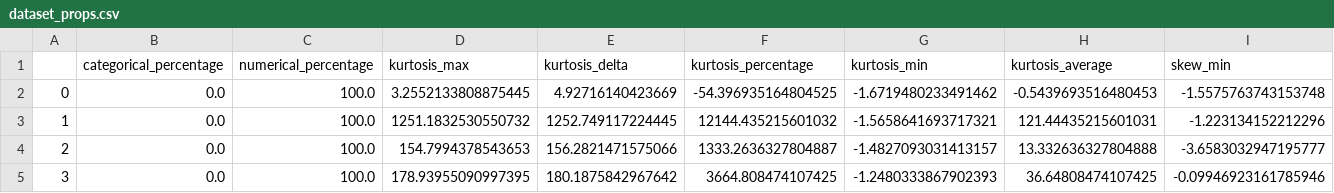
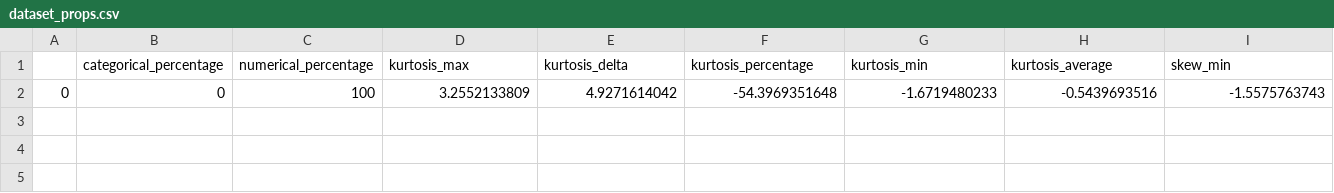
Before and after one commit to codeaway23/neural-architecture-search, a CSV file: metadata/metadatafiles/dataset_props.csv, drawn as a sheet; only a part is shown; removed rows and columns are numbered as before the commit, all else as after; rows hold the shown columns only; the diff names each change by its address in the sheet, - before the commit and + after, or states it on an @@ line.

```diff
--- a/metadata/metadatafiles/dataset_props.csv
+++ b/metadata/metadatafiles/dataset_props.csv
-row 2: 0 | 0.0 | 100.0 | 3.2552133808875445 | 4.92716140423669 | -54.396935164804525 | -1.6719480233491462 | -0.5439693516480453 | -1.5575763743153748
-row 3: 1 | 0.0 | 100.0 | 1251.1832530550732 | 1252.749117224445 | 12144.435215601032 | -1.5658641693717321 | 121.44435215601031 | -1.223134152212296
-row 4: 2 | 0.0 | 100.0 | 154.7994378543653 | 156.2821471575066 | 1333.2636327804887 | -1.4827093031413157 | 13.332636327804888 | -3.6583032947195777
-row 5: 3 | 0.0 | 100.0 | 178.93955090997395 | 180.1875842967642 | 3664.808474107425 | -1.2480333867902393 | 36.64808474107425 | -0.09946923161785946
+row 2: 0 | 0 | 100 | 3.2552133809 | 4.9271614042 | -54.3969351648 | -1.6719480233 | -0.5439693516 | -1.5575763743
```
Also changed, not shown: 9 other files.
